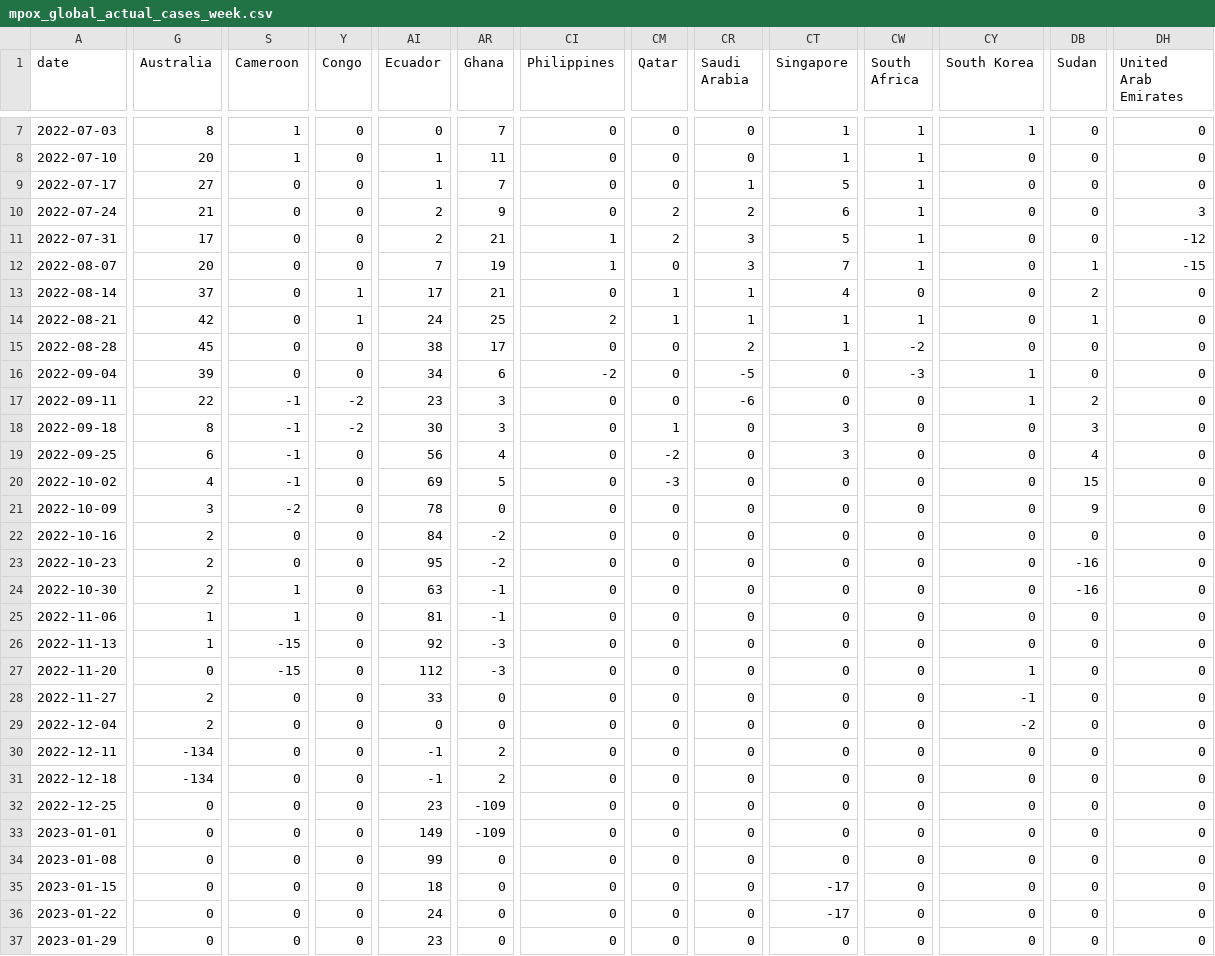
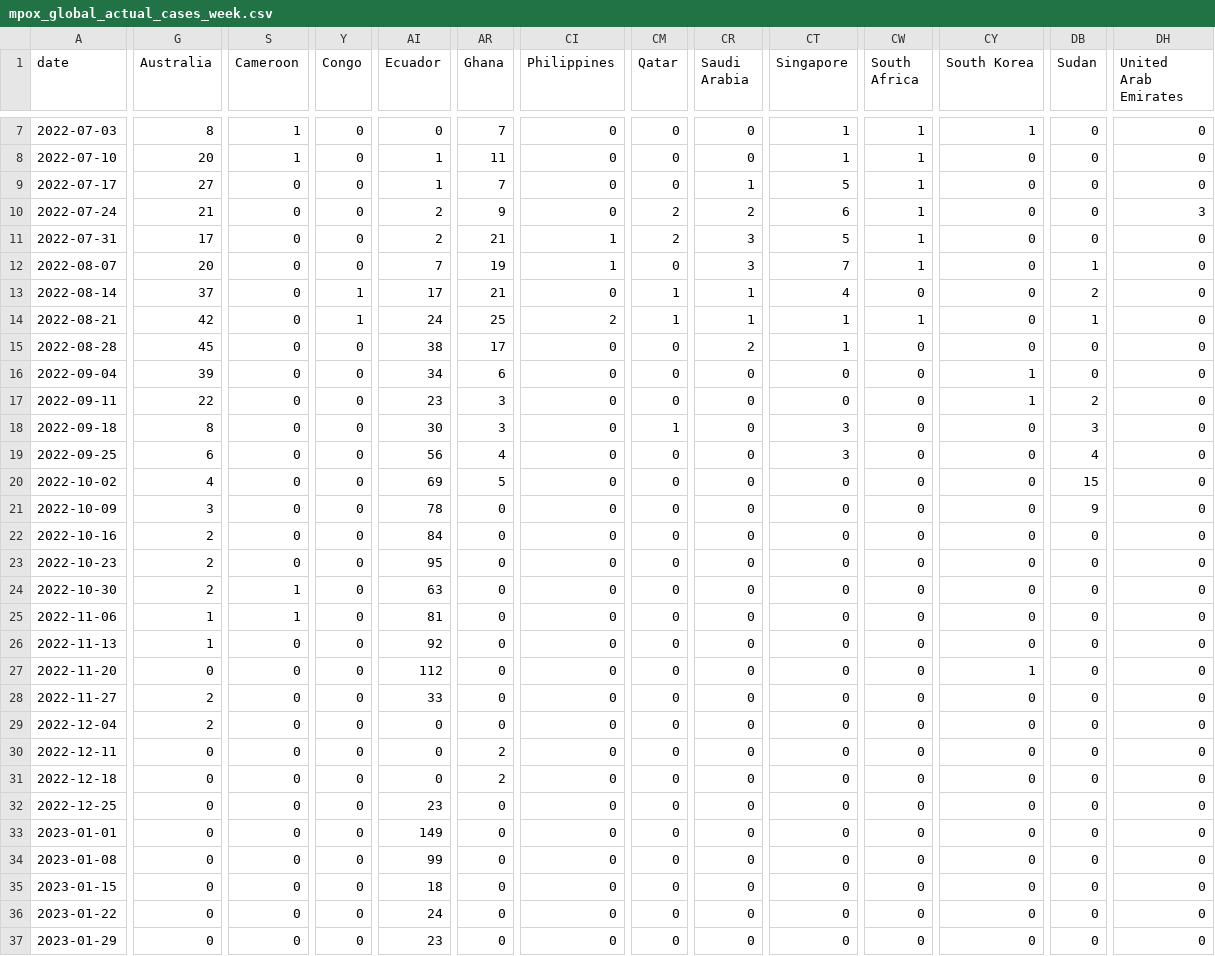
Before and after one commit to NNroc/MpoxPredict, a CSV file: mpox/mpox_data/mpox_global_actual_cases_week.csv, drawn as a sheet; only a part is shown, gaps mark what is left out; the diff covers the shown part only; the diff names each change by its address in the sheet, - before the commit and + after, or states it on an @@ line.

```diff
--- a/mpox/mpox_data/mpox_global_actual_cases_week.csv
+++ b/mpox/mpox_data/mpox_global_actual_cases_week.csv
-DH11 (United Arab Emirates): -12
+DH11 (United Arab Emirates): 0
-DH12 (United Arab Emirates): -15
+DH12 (United Arab Emirates): 0
-CW15 (South Africa): -2
+CW15 (South Africa): 0
-CI16 (Philippines): -2
+CI16 (Philippines): 0
-CR16 (Saudi Arabia): -5
+CR16 (Saudi Arabia): 0
-CW16 (South Africa): -3
+CW16 (South Africa): 0
-S17:S20 (Cameroon): -1
+S17:S20 (Cameroon): 0
-Y17:Y18 (Congo): -2
+Y17:Y18 (Congo): 0
-CR17 (Saudi Arabia): -6
+CR17 (Saudi Arabia): 0
-CM19 (Qatar): -2
+CM19 (Qatar): 0
-CM20 (Qatar): -3
+CM20 (Qatar): 0
-S21 (Cameroon): -2
+S21 (Cameroon): 0
-AR22:AR23 (Ghana): -2
+AR22:AR23 (Ghana): 0
-DB23:DB24 (Sudan): -16
+DB23:DB24 (Sudan): 0
-AR24:AR25 (Ghana): -1
+AR24:AR25 (Ghana): 0
-S26:S27 (Cameroon): -15
+S26:S27 (Cameroon): 0
-AR26:AR27 (Ghana): -3
+AR26:AR27 (Ghana): 0
-CY28 (South Korea): -1
+CY28 (South Korea): 0
-CY29 (South Korea): -2
+CY29 (South Korea): 0
-G30:G31 (Australia): -134
+G30:G31 (Australia): 0
-AI30:AI31 (Ecuador): -1
+AI30:AI31 (Ecuador): 0
-AR32:AR33 (Ghana): -109
+AR32:AR33 (Ghana): 0
-CT35:CT36 (Singapore): -17
+CT35:CT36 (Singapore): 0
```
Also changed, not shown: 19 edited cells elsewhere in this file, 1 other file.
